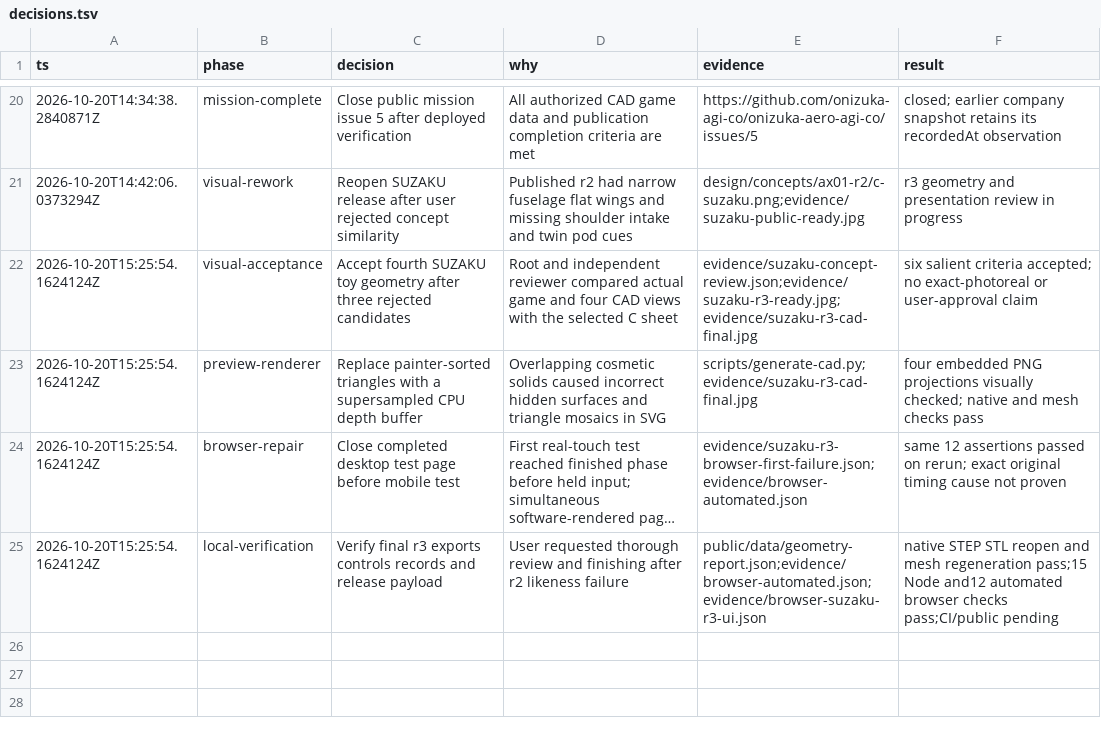
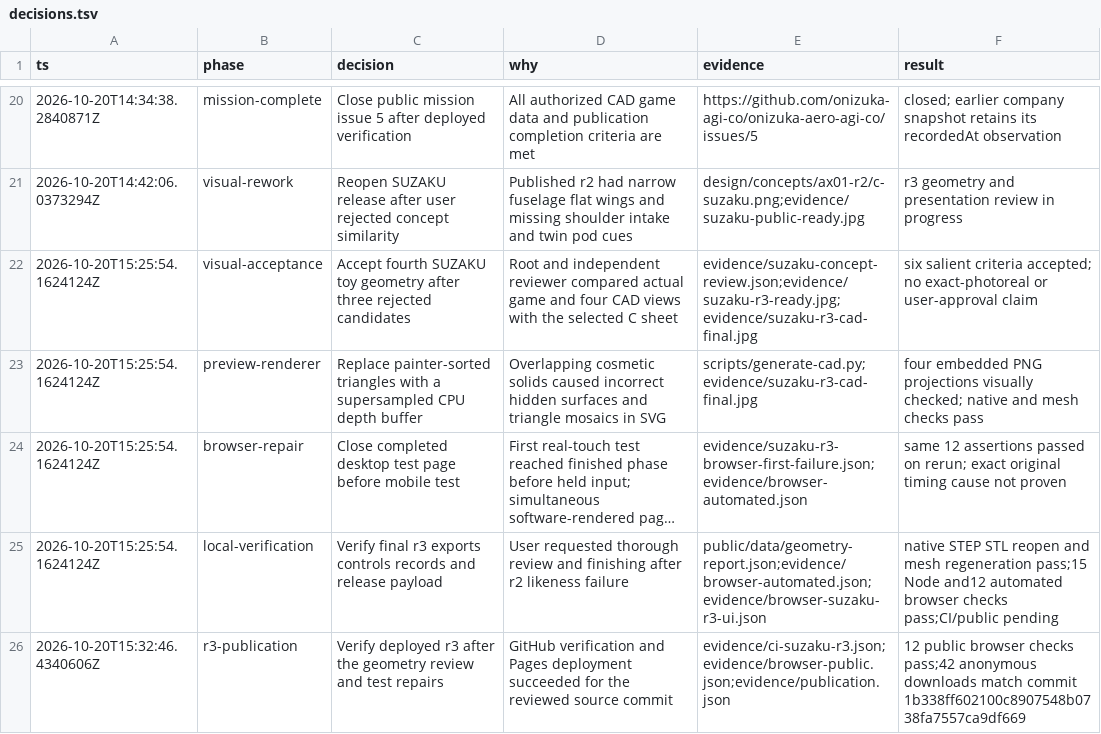
Before and after one commit to onizuka-agi-co/onizuka-aero-agi-co, a TSV file: decisions.tsv, drawn as a sheet; only a part is shown, gaps mark what is left out; long unchanged cells end in ….

Commit message:
Record verified SUZAKU r3 public release [skip ci]

```diff
--- a/decisions.tsv
+++ b/decisions.tsv
@@ -25 +25,2 @@ ts	phase	decision	why	evidence	result
 2026-10-20T15:25:54.1624124Z	local-verification	Verify final r3 exports controls records and release payload	User requested thorough review and finishing after r2 likeness failure	public/data/geometry-report.json;evidence/browser-automated.json;evidence/browser-suzaku-r3-ui.json	native STEP STL reopen and mesh regeneration pass;15 Node and12 automated browser checks pass;CI/public pending
+2026-10-20T15:32:46.4340606Z	r3-publication	Verify deployed r3 after the geometry review and test repairs	GitHub verification and Pages deployment succeeded for the reviewed source commit	evidence/ci-suzaku-r3.json;evidence/browser-public.json;evidence/publication.json	12 public browser checks pass;42 anonymous downloads match commit 1b338ff602100c8907548b0738fa7557ca9df669
```
Also changed, not shown: 11 other files.
